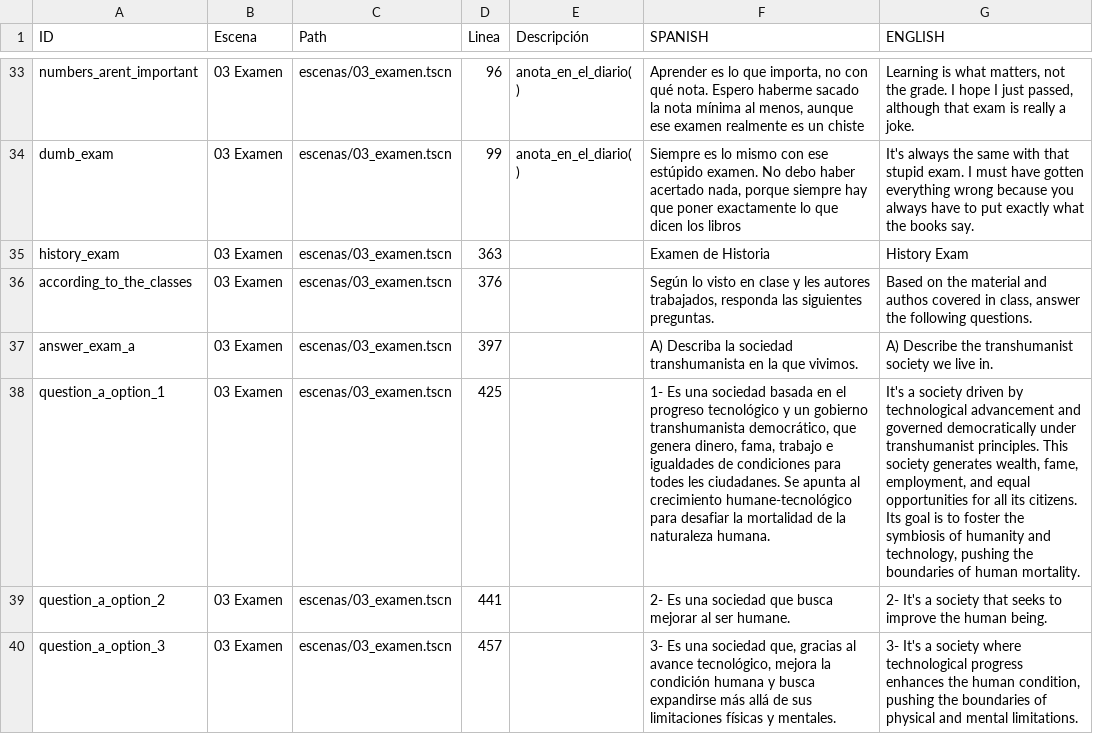
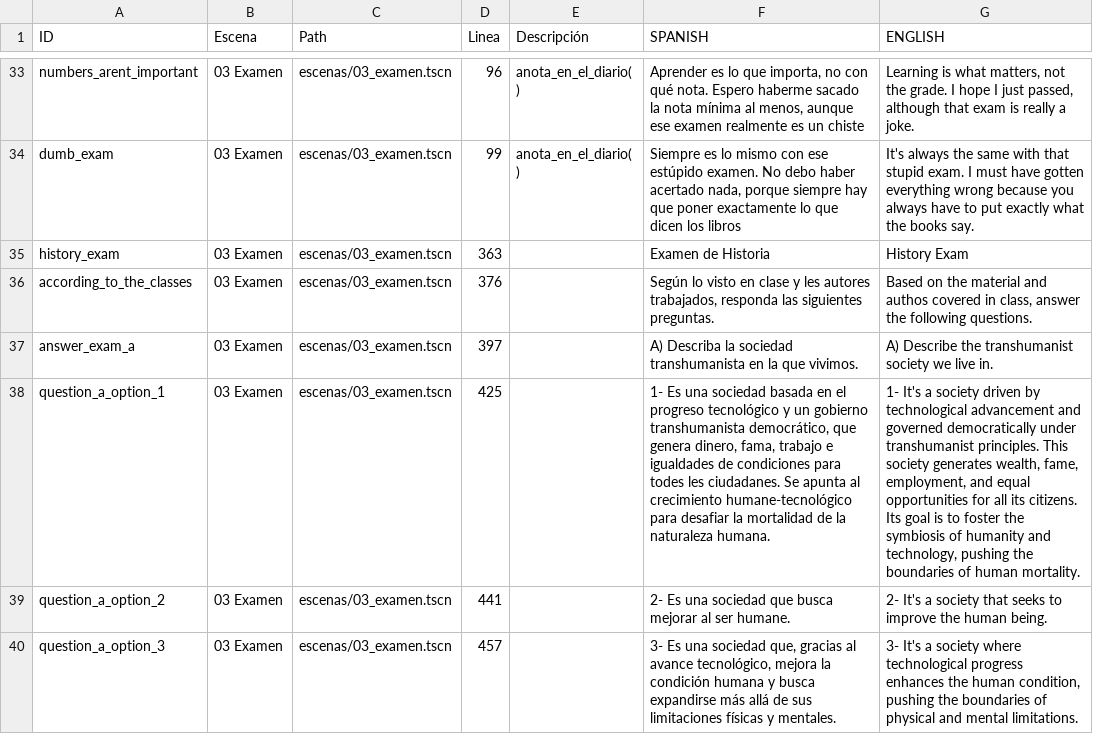
Before and after one commit to magentawitch/despertar, a TSV file: translations.tsv, drawn as a sheet; only a part is shown, gaps mark what is left out; the diff names each change by its address in the sheet, - before the commit and + after, or states it on an @@ line.

```diff
--- a/translations.tsv
+++ b/translations.tsv
-G38 (ENGLISH): It's a…
+G38 (ENGLISH): 1- It's a…
```
Also changed, not shown: 3 other files.
